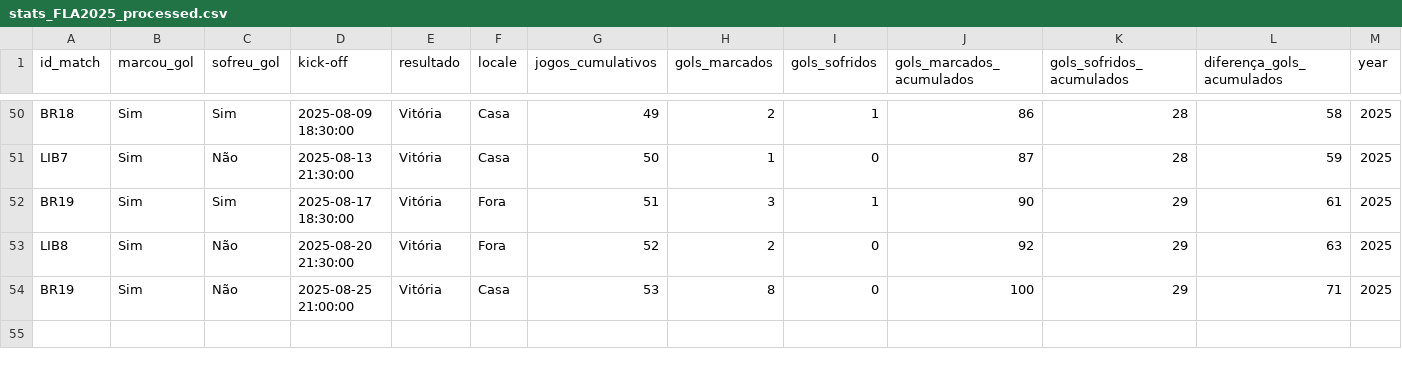
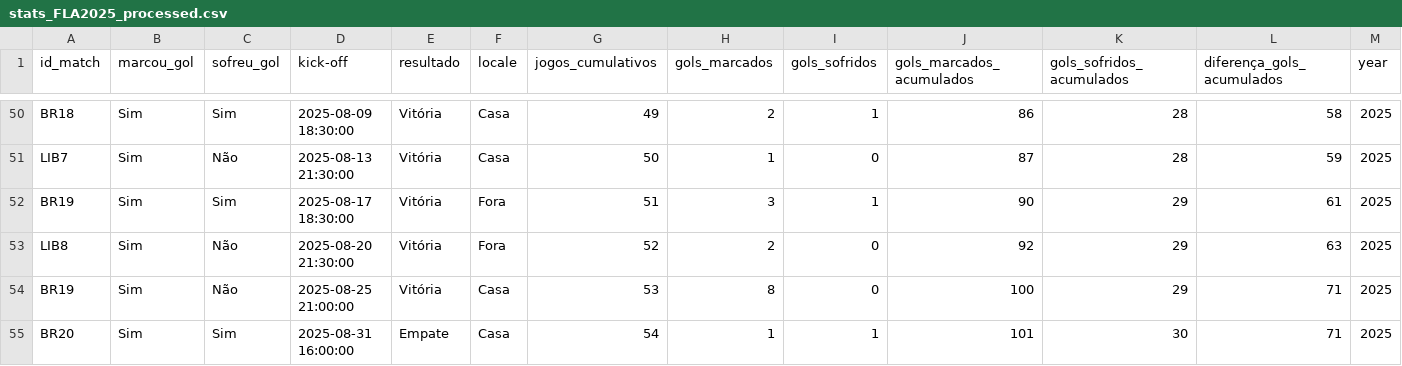
Before and after one commit to williamjouse/jogos-Flamengo-2025, a CSV file: data/processed/stats_FLA2025_processed.csv, drawn as a sheet; only a part is shown, gaps mark what is left out; rows hold the shown columns only; the diff names each change by its address in the sheet, - before the commit and + after, or states it on an @@ line.

```diff
--- a/data/processed/stats_FLA2025_processed.csv
+++ b/data/processed/stats_FLA2025_processed.csv
+row 55: BR20 | Sim | Sim | 2025-08-31 16:00:00 | Empate | Casa | 54 | 1 | 1 | 101 | 30 | 71 | 2025
```
Also changed, not shown: data/processed/goal_scorers_2025_processed.csv, data/processed/matches_FLA2025_processed.csv, 10 other files.
